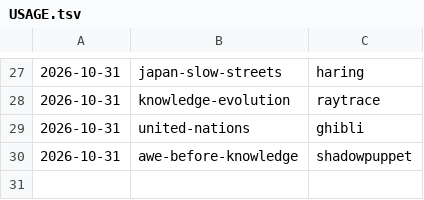
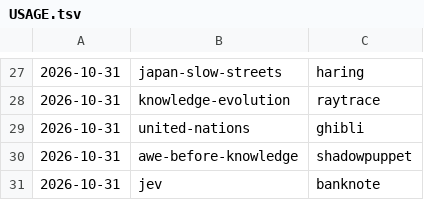
Before and after one commit to jianshuo/claude-skills, a TSV file: wjs-voicedrop-creating-motion-book/kits/USAGE.tsv, drawn as a sheet; only a part is shown, gaps mark what is left out.

Commit message:
motion-book：《jev》记画风用量（banknote）

```diff
--- a/wjs-voicedrop-creating-motion-book/kits/USAGE.tsv
+++ b/wjs-voicedrop-creating-motion-book/kits/USAGE.tsv
@@ -30 +30,2 @@
 2026-10-31	awe-before-knowledge	shadowpuppet
+2026-10-31	jev	banknote
```
